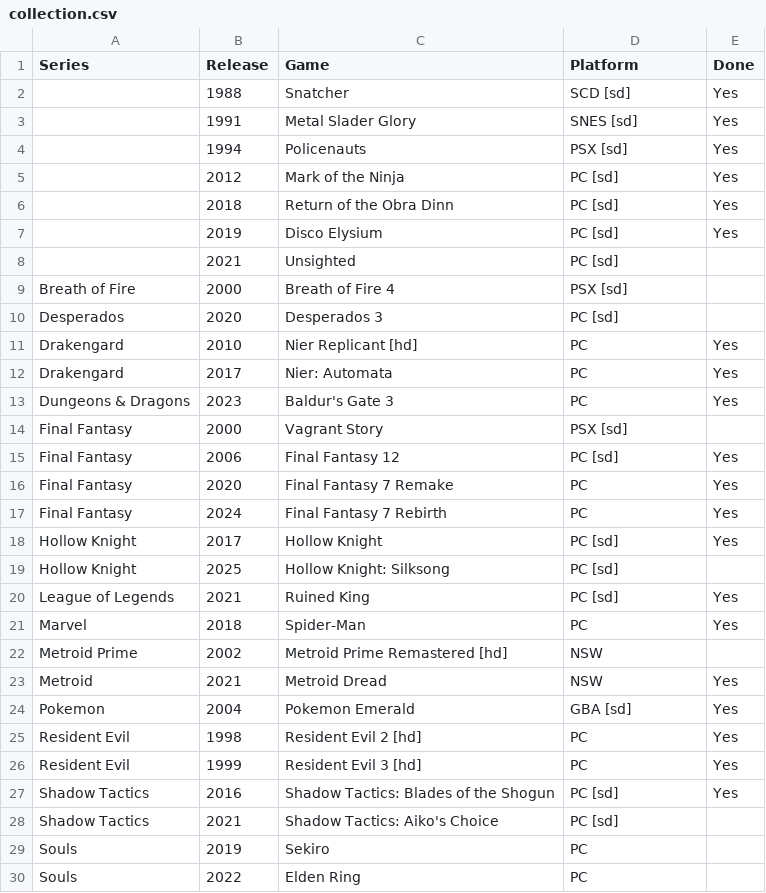
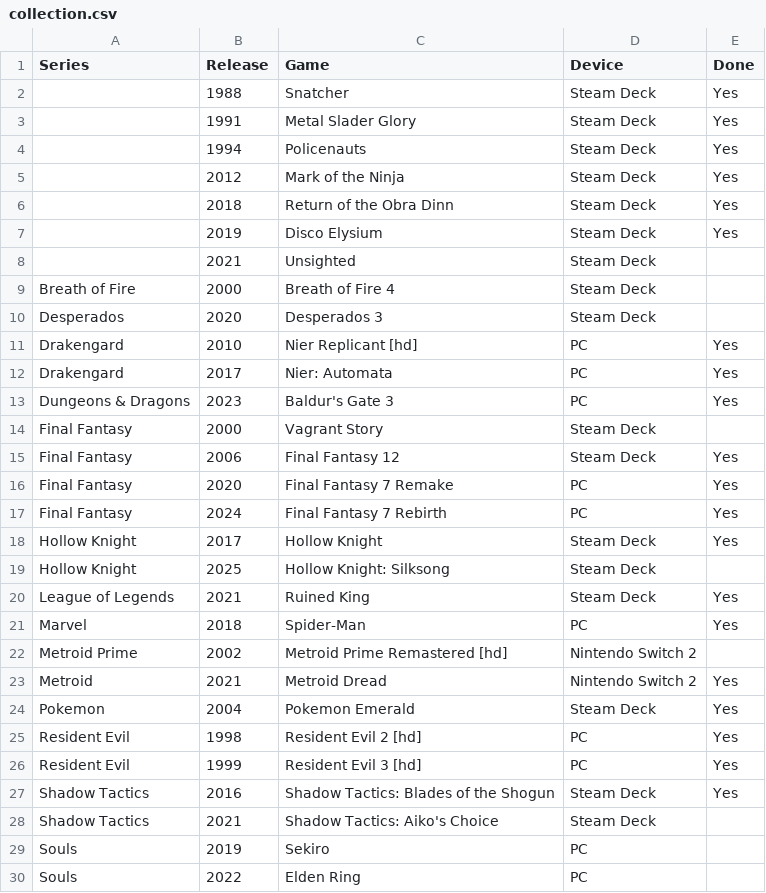
Before and after one commit to seriouslyunderappreciated/seriouslyunderappreciated.github.io, a CSV file: resources/collection.csv, drawn as a sheet; only a part is shown; the diff covers the shown part only.

Commit message:
Update collection.csv

```diff
--- a/resources/collection.csv
+++ b/resources/collection.csv
@@ -1,11 +1,11 @@
-Series,Release,Game,Platform,Done
-,1988,Snatcher,SCD [sd],Yes
-,1991,Metal Slader Glory,SNES [sd],Yes
-,1994,Policenauts,PSX [sd],Yes
-,2012,Mark of the Ninja,PC [sd],Yes
-,2018,Return of the Obra Dinn,PC [sd],Yes
-,2019,Disco Elysium,PC [sd],Yes
-,2021,Unsighted,PC [sd],
-Breath of Fire,2000,Breath of Fire 4,PSX [sd],
-Desperados,2020,Desperados 3,PC [sd],
+Series,Release,Game,Device,Done
+,1988,Snatcher,Steam Deck,Yes
+,1991,Metal Slader Glory,Steam Deck,Yes
+,1994,Policenauts,Steam Deck,Yes
+,2012,Mark of the Ninja,Steam Deck,Yes
+,2018,Return of the Obra Dinn,Steam Deck,Yes
+,2019,Disco Elysium,Steam Deck,Yes
+,2021,Unsighted,Steam Deck,
+Breath of Fire,2000,Breath of Fire 4,Steam Deck,
+Desperados,2020,Desperados 3,Steam Deck,
 Drakengard,2010,Nier Replicant [hd],PC,Yes
@@ -13,17 +13,17 @@ Drakengard,2017,Nier: Automata,PC,Yes
 Dungeons & Dragons,2023,Baldur's Gate 3,PC,Yes
-Final Fantasy,2000,Vagrant Story,PSX [sd],
-Final Fantasy,2006,Final Fantasy 12,PC [sd],Yes
+Final Fantasy,2000,Vagrant Story,Steam Deck,
+Final Fantasy,2006,Final Fantasy 12,Steam Deck,Yes
 Final Fantasy,2020,Final Fantasy 7 Remake,PC,Yes
 Final Fantasy,2024,Final Fantasy 7 Rebirth,PC,Yes
-Hollow Knight,2017,Hollow Knight,PC [sd],Yes
-Hollow Knight,2025,Hollow Knight: Silksong,PC [sd],
-League of Legends,2021,Ruined King,PC [sd],Yes
+Hollow Knight,2017,Hollow Knight,Steam Deck,Yes
+Hollow Knight,2025,Hollow Knight: Silksong,Steam Deck,
+League of Legends,2021,Ruined King,Steam Deck,Yes
 Marvel,2018,Spider-Man,PC,Yes
-Metroid Prime,2002,Metroid Prime Remastered [hd],NSW,
-Metroid,2021,Metroid Dread,NSW,Yes
-Pokemon,2004,Pokemon Emerald,GBA [sd],Yes
+Metroid Prime,2002,Metroid Prime Remastered [hd],Nintendo Switch 2,
+Metroid,2021,Metroid Dread,Nintendo Switch 2,Yes
+Pokemon,2004,Pokemon Emerald,Steam Deck,Yes
 Resident Evil,1998,Resident Evil 2 [hd],PC,Yes
 Resident Evil,1999,Resident Evil 3 [hd],PC,Yes
-Shadow Tactics,2016,Shadow Tactics: Blades of the Shogun,PC [sd],Yes
-Shadow Tactics,2021,Shadow Tactics: Aiko's Choice,PC [sd],
+Shadow Tactics,2016,Shadow Tactics: Blades of the Shogun,Steam Deck,Yes
+Shadow Tactics,2021,Shadow Tactics: Aiko's Choice,Steam Deck,
 Souls,2019,Sekiro,PC,
```
Also changed, not shown: 13 edited cells elsewhere in this file.
